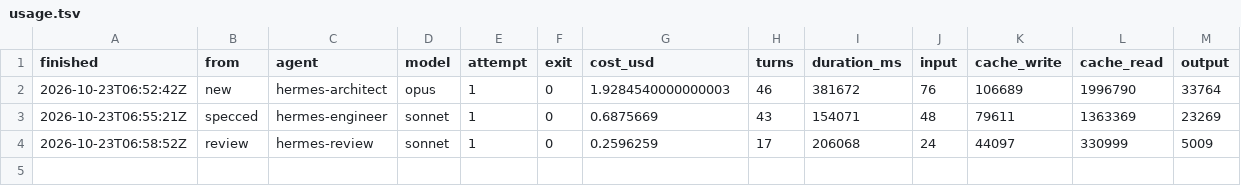
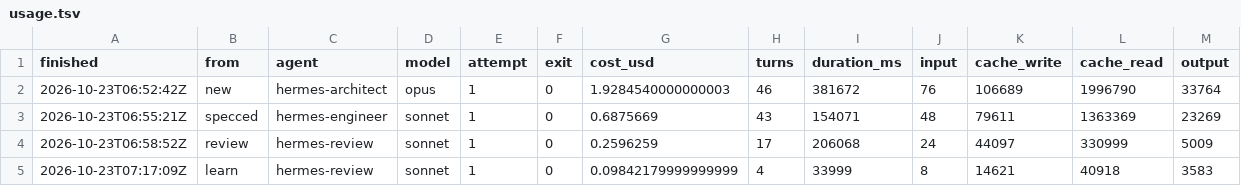
Before and after one commit to marespopa/hermesmarkdown, a TSV file: next-client/plans/021-cleanup-5-shared-badge-styles/usage.tsv, drawn as a sheet.

Commit message:
Factory: grep removed identifiers and stale test text before CI (learn 021)

```diff
--- a/next-client/plans/021-cleanup-5-shared-badge-styles/usage.tsv
+++ b/next-client/plans/021-cleanup-5-shared-badge-styles/usage.tsv
@@ -4 +4,2 @@ finished	from	agent	model	attempt	exit	cost_usd	turns	duration_ms	input	cache_wr
 2026-10-23T06:58:52Z	review	hermes-review	sonnet	1	0	0.2596259	17	206068	24	44097	330999	5009
+2026-10-23T07:17:09Z	learn	hermes-review	sonnet	1	0	0.09842179999999999	4	33999	8	14621	40918	3583
```
Also changed, not shown: 4 other files.
